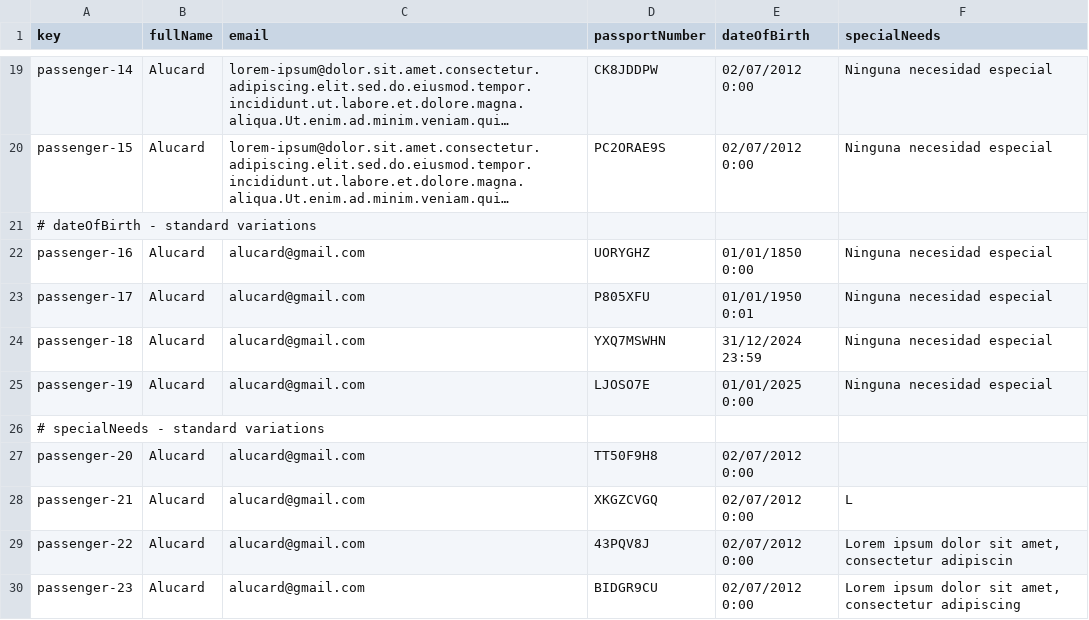
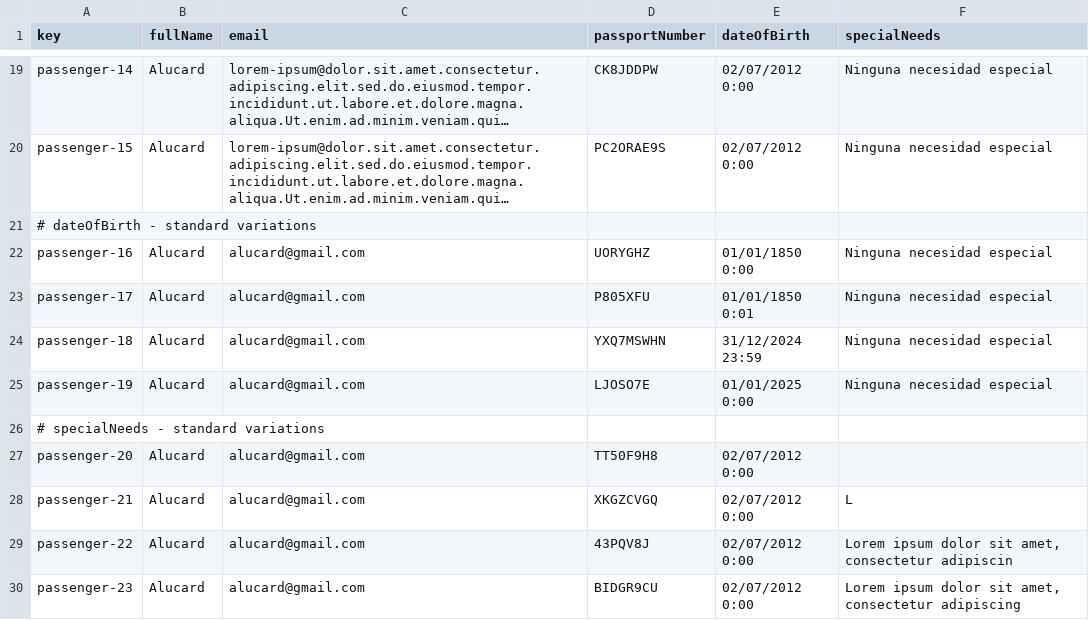
Before and after one commit to DP2-IIS-C1048/Acme-ANS-D, a CSV file: src/main/resources/WEB-INF/data/sample/passenger.csv, drawn as a sheet; only a part is shown, gaps mark what is left out; long unchanged cells end in …; the diff names each change by its address in the sheet, - before the commit and + after, or states it on an @@ line.

```diff
--- a/src/main/resources/WEB-INF/data/sample/passenger.csv
+++ b/src/main/resources/WEB-INF/data/sample/passenger.csv
-E23 (dateOfBirth): 01/01/1950 0:01
+E23 (dateOfBirth): 01/01/1850 0:01
```
Also changed, not shown: 1 other file.
